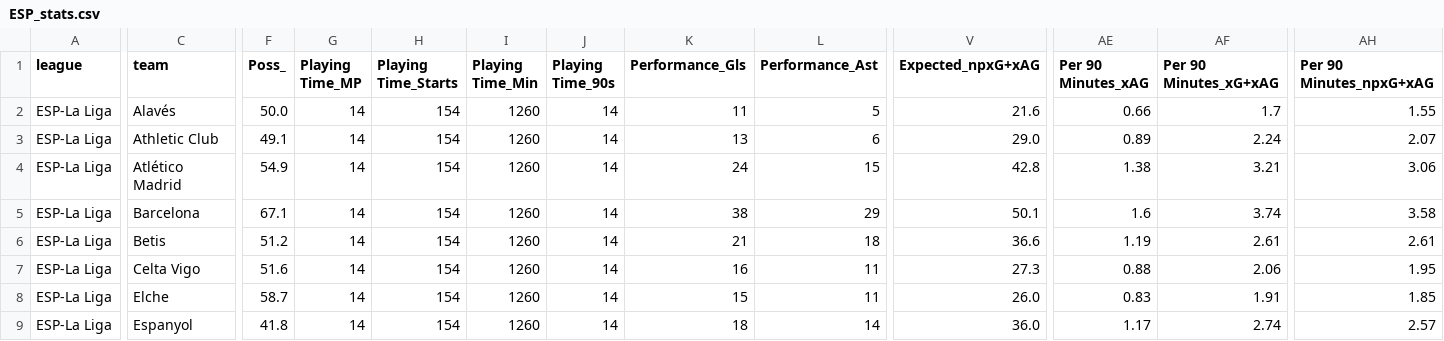
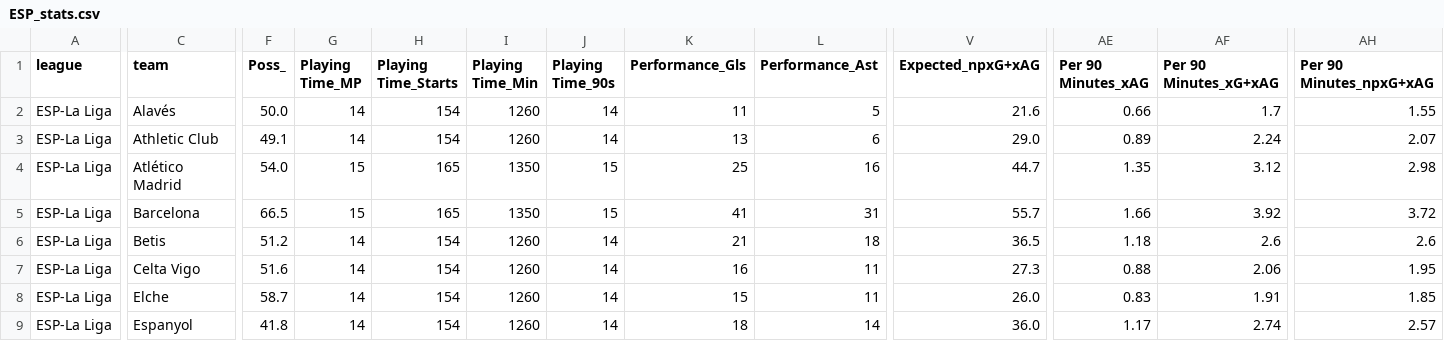
Before and after one commit to incisemih/cebindeki-iddaa-robotu, a CSV file: data/ESP_stats.csv, drawn as a sheet; only a part is shown, gaps mark what is left out; the diff covers the shown part only; the diff names each change by its address in the sheet, - before the commit and + after, or states it on an @@ line.

```diff
--- a/data/ESP_stats.csv
+++ b/data/ESP_stats.csv
-F4 (Poss_): 54.9
+F4 (Poss_): 54.0
-G4:G5 (Playing Time_MP): 14
+G4:G5 (Playing Time_MP): 15
-H4:H5 (Playing Time_Starts): 154
+H4:H5 (Playing Time_Starts): 165
-I4:I5 (Playing Time_Min): 1260
+I4:I5 (Playing Time_Min): 1350
-J4:J5 (Playing Time_90s): 14
+J4:J5 (Playing Time_90s): 15
-K4 (Performance_Gls): 24
+K4 (Performance_Gls): 25
-L4 (Performance_Ast): 15
+L4 (Performance_Ast): 16
-V4 (Expected_npxG+xAG): 42.8
+V4 (Expected_npxG+xAG): 44.7
-AE4 (Per 90 Minutes_xAG): 1.38
+AE4 (Per 90 Minutes_xAG): 1.35
-AF4 (Per 90 Minutes_xG+xAG): 3.21
+AF4 (Per 90 Minutes_xG+xAG): 3.12
-AH4 (Per 90 Minutes_npxG+xAG): 3.06
+AH4 (Per 90 Minutes_npxG+xAG): 2.98
-F5 (Poss_): 67.1
+F5 (Poss_): 66.5
-K5 (Performance_Gls): 38
+K5 (Performance_Gls): 41
-L5 (Performance_Ast): 29
+L5 (Performance_Ast): 31
-V5 (Expected_npxG+xAG): 50.1
+V5 (Expected_npxG+xAG): 55.7
-AE5 (Per 90 Minutes_xAG): 1.6
+AE5 (Per 90 Minutes_xAG): 1.66
-AF5 (Per 90 Minutes_xG+xAG): 3.74
+AF5 (Per 90 Minutes_xG+xAG): 3.92
-AH5 (Per 90 Minutes_npxG+xAG): 3.58
+AH5 (Per 90 Minutes_npxG+xAG): 3.72
-V6 (Expected_npxG+xAG): 36.6
+V6 (Expected_npxG+xAG): 36.5
-AE6 (Per 90 Minutes_xAG): 1.19
+AE6 (Per 90 Minutes_xAG): 1.18
-AF6 (Per 90 Minutes_xG+xAG): 2.61
+AF6 (Per 90 Minutes_xG+xAG): 2.6
-AH6 (Per 90 Minutes_npxG+xAG): 2.61
+AH6 (Per 90 Minutes_npxG+xAG): 2.6
```
Also changed, not shown: 51 edited cells elsewhere in this file, data/ENG_fikstur.csv, data/ENG_shooting.csv, 5 other files.
